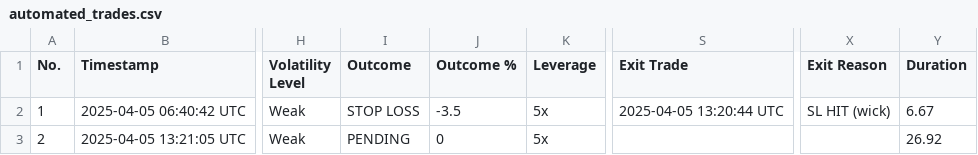
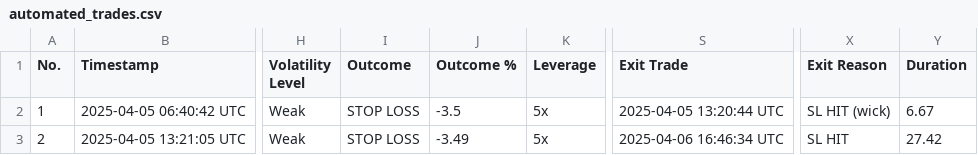
Before and after one commit to spirosrap/crypto-finance, a CSV file: automated_trades.csv, drawn as a sheet; only a part is shown, gaps mark what is left out; the diff names each change by its address in the sheet, - before the commit and + after, or states it on an @@ line.

Commit message:
updated log of trades

```diff
--- a/automated_trades.csv
+++ b/automated_trades.csv
-I3 (Outcome): PENDING
+I3 (Outcome): STOP LOSS
-J3 (Outcome %): 0
+J3 (Outcome %): -3.49
-S3 (Exit Trade): (empty)
+S3 (Exit Trade): 2025-04-06 16:46:34 UTC
-X3 (Exit Reason): (empty)
+X3 (Exit Reason): SL HIT
-Y3 (Duration): 26.92
+Y3 (Duration): 27.42
```
